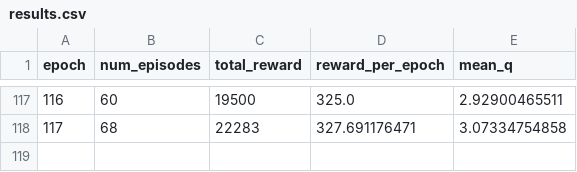
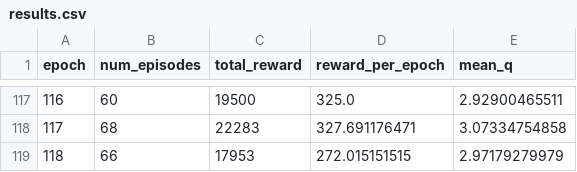
Before and after one commit to peterzcc/deep_q_rl, a CSV file: deep_q_rl/breakout_11-01-14-21_0p001_0p99/results.csv, drawn as a sheet; only a part is shown, gaps mark what is left out; the diff names each change by its address in the sheet, - before the commit and + after, or states it on an @@ line.

```diff
--- a/deep_q_rl/breakout_11-01-14-21_0p001_0p99/results.csv
+++ b/deep_q_rl/breakout_11-01-14-21_0p001_0p99/results.csv
+row 119: 118 | 66 | 17953 | 272.015151515 | 2.97179279979
```
Also changed, not shown: deep_q_rl/breakout_11-01-14-14_0p01_0p99/results.csv, 5 other files.
